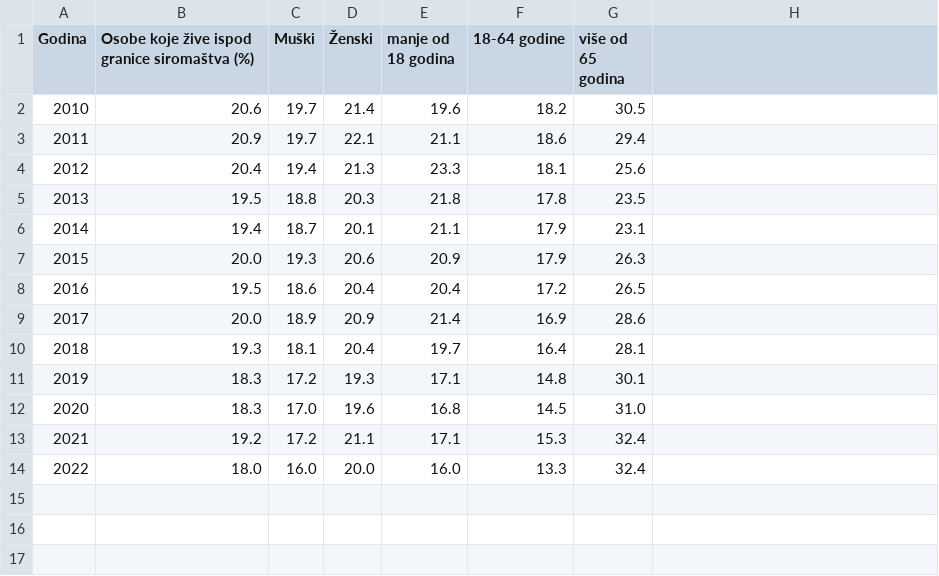
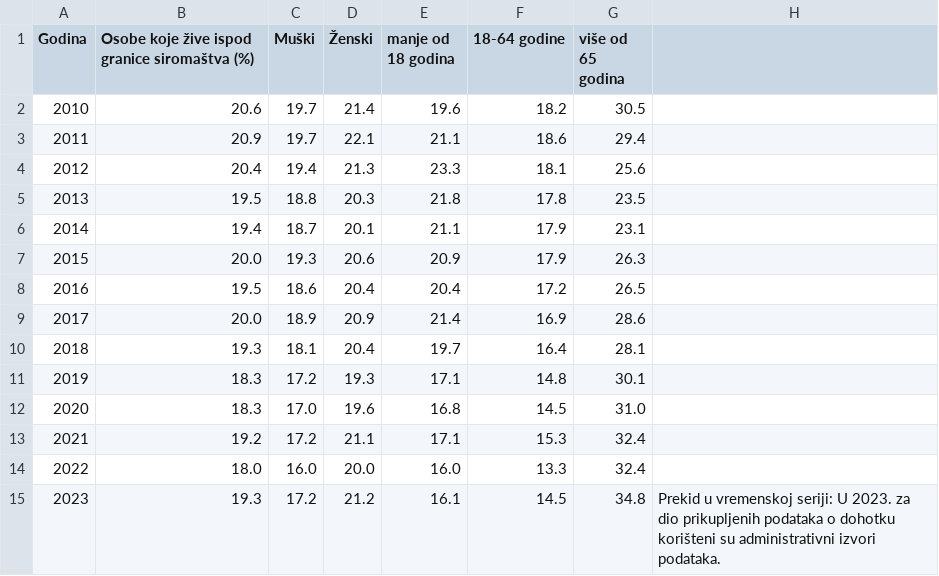
Before and after one commit to CroatianBureauOfStatistics/sdg-indicators, a CSV file: data/indicator_1-2-1.csv, drawn as a sheet; the diff names each change by its address in the sheet, - before the commit and + after, or states it on an @@ line.

```diff
--- a/data/indicator_1-2-1.csv
+++ b/data/indicator_1-2-1.csv
+row 15: 2023 | 19.3 | 17.2 | 21.2 | 16.1 | 14.5 | 34.8 | Prekid u vremenskoj seriji: U 2023. za dio prikupljenih podataka o dohotku korišteni su administrativni izvori podataka.
```
Also changed, not shown: data/indicator_1-2-2.csv, data/indicator_10-2-1.csv, 40 other files.
